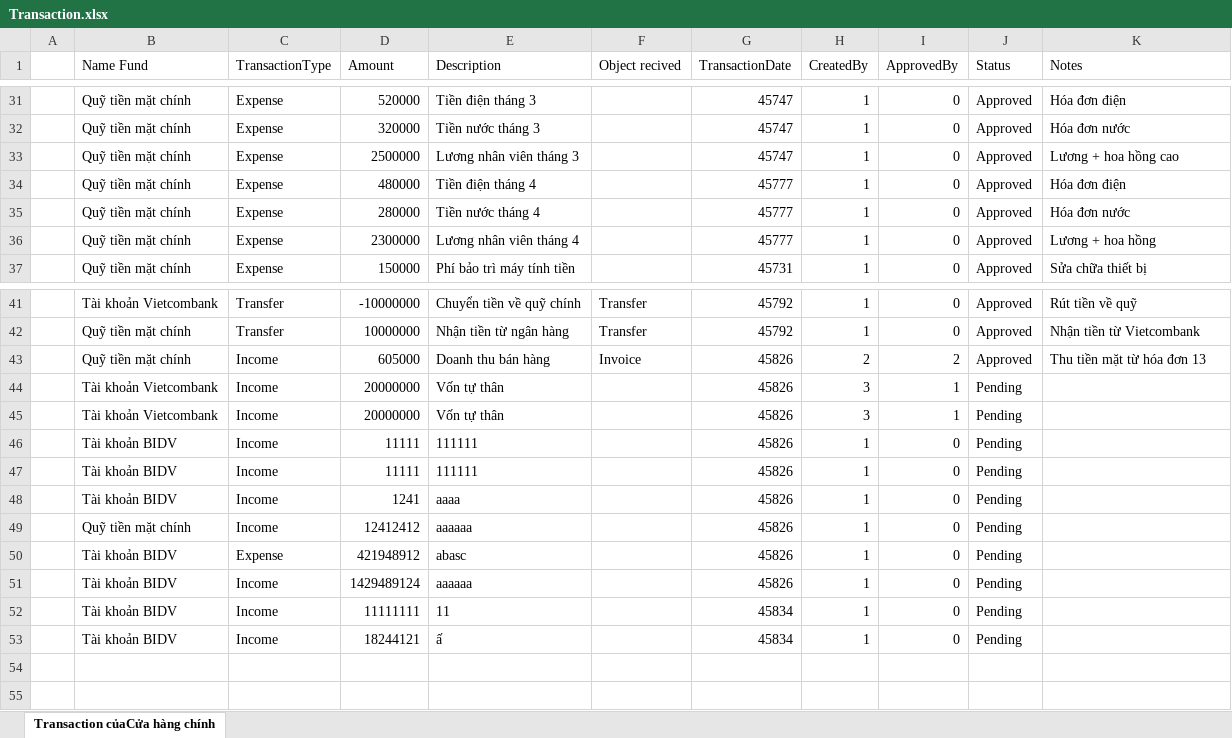
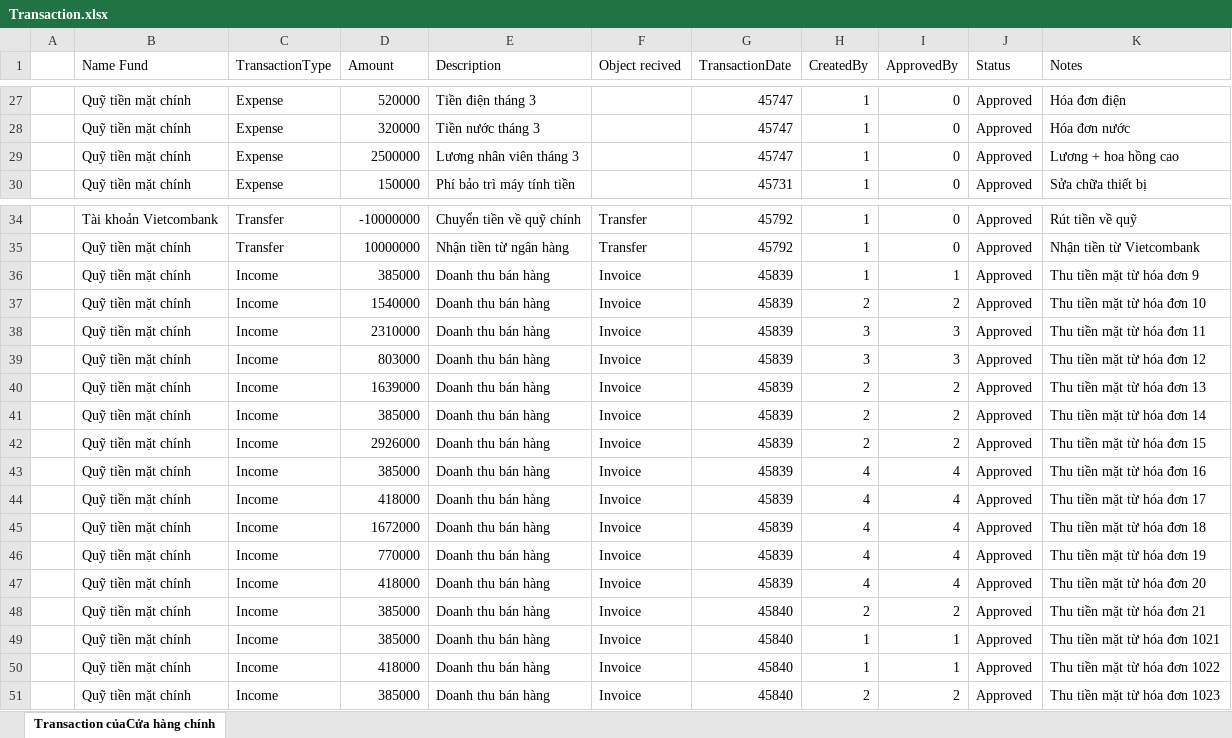
Before and after one commit to LowHoang1104/SaleProSystem, an Excel workbook: web/uploadedFiles/Transaction.xlsx, sheet Transaction củaCửa hàng chính, drawn as a sheet; only a part is shown, gaps mark what is left out; values as stored, in another font and other column widths than the file's, no borders; removed rows and columns are numbered as before the commit, all else as after; the diff covers the shown part only; the diff names each change by its address in the sheet, - before the commit and + after, or states it on an @@ line.

Commit message:
filter invoice management
filter, paging invoice management

```diff
--- a/web/uploadedFiles/Transaction.xlsx (sheet Transaction củaCửa hàng chính)
+++ b/web/uploadedFiles/Transaction.xlsx (sheet Transaction củaCửa hàng chính)
-row 34:  | Quỹ tiền mặt chính | Expense | 480000 | Tiền điện tháng 4 |  | 45777 | 1 | 0 | Approved | Hóa đơn điện
-row 35:  | Quỹ tiền mặt chính | Expense | 280000 | Tiền nước tháng 4 |  | 45777 | 1 | 0 | Approved | Hóa đơn nước
-row 36:  | Quỹ tiền mặt chính | Expense | 2300000 | Lương nhân viên tháng 4 |  | 45777 | 1 | 0 | Approved | Lương + hoa hồng
+row 36:  | Quỹ tiền mặt chính | Income | 385000 | Doanh thu bán hàng | Invoice | 45839 | 1 | 1 | Approved | Thu tiền mặt từ hóa đơn 9
+row 37:  | Quỹ tiền mặt chính | Income | 1540000 | Doanh thu bán hàng | Invoice | 45839 | 2 | 2 | Approved | Thu tiền mặt từ hóa đơn 10
+row 38:  | Quỹ tiền mặt chính | Income | 2310000 | Doanh thu bán hàng | Invoice | 45839 | 3 | 3 | Approved | Thu tiền mặt từ hóa đơn 11
+row 39:  | Quỹ tiền mặt chính | Income | 803000 | Doanh thu bán hàng | Invoice | 45839 | 3 | 3 | Approved | Thu tiền mặt từ hóa đơn 12
-D40 (Amount): 605000
+D40 (Amount): 1639000
-G40 (TransactionDate): 45826
+G40 (TransactionDate): 45839
-row 44:  | Tài khoản Vietcombank | Income | 20000000 | Vốn tự thân |  | 45826 | 3 | 1 | Pending
-row 45:  | Tài khoản Vietcombank | Income | 20000000 | Vốn tự thân |  | 45826 | 3 | 1 | Pending
-row 46:  | Tài khoản BIDV | Income | 11111 | 111111 |  | 45826 | 1 | 0 | Pending
-row 47:  | Tài khoản BIDV | Income | 11111 | 111111 |  | 45826 | 1 | 0 | Pending
-row 48:  | Tài khoản BIDV | Income | 1241 | aaaa |  | 45826 | 1 | 0 | Pending
-row 49:  | Quỹ tiền mặt chính | Income | 12412412 | aaaaaa |  | 45826 | 1 | 0 | Pending
-row 50:  | Tài khoản BIDV | Expense | 421948912 | abasc |  | 45826 | 1 | 0 | Pending
-row 51:  | Tài khoản BIDV | Income | 1429489124 | aaaaaa |  | 45826 | 1 | 0 | Pending
-row 52:  | Tài khoản BIDV | Income | 11111111 | 11 |  | 45834 | 1 | 0 | Pending
-row 53:  | Tài khoản BIDV | Income | 18244121 | ấ |  | 45834 | 1 | 0 | Pending
+row 41:  | Quỹ tiền mặt chính | Income | 385000 | Doanh thu bán hàng | Invoice | 45839 | 2 | 2 | Approved | Thu tiền mặt từ hóa đơn 14
+row 42:  | Quỹ tiền mặt chính | Income | 2926000 | Doanh thu bán hàng | Invoice | 45839 | 2 | 2 | Approved | Thu tiền mặt từ hóa đơn 15
+row 43:  | Quỹ tiền mặt chính | Income | 385000 | Doanh thu bán hàng | Invoice | 45839 | 4 | 4 | Approved | Thu tiền mặt từ hóa đơn 16
+row 44:  | Quỹ tiền mặt chính | Income | 418000 | Doanh thu bán hàng | Invoice | 45839 | 4 | 4 | Approved | Thu tiền mặt từ hóa đơn 17
+row 45:  | Quỹ tiền mặt chính | Income | 1672000 | Doanh thu bán hàng | Invoice | 45839 | 4 | 4 | Approved | Thu tiền mặt từ hóa đơn 18
+row 46:  | Quỹ tiền mặt chính | Income | 770000 | Doanh thu bán hàng | Invoice | 45839 | 4 | 4 | Approved | Thu tiền mặt từ hóa đơn 19
+row 47:  | Quỹ tiền mặt chính | Income | 418000 | Doanh thu bán hàng | Invoice | 45839 | 4 | 4 | Approved | Thu tiền mặt từ hóa đơn 20
+row 48:  | Quỹ tiền mặt chính | Income | 385000 | Doanh thu bán hàng | Invoice | 45840 | 2 | 2 | Approved | Thu tiền mặt từ hóa đơn 21
+row 49:  | Quỹ tiền mặt chính | Income | 385000 | Doanh thu bán hàng | Invoice | 45840 | 1 | 1 | Approved | Thu tiền mặt từ hóa đơn 1021
+row 50:  | Quỹ tiền mặt chính | Income | 418000 | Doanh thu bán hàng | Invoice | 45840 | 1 | 1 | Approved | Thu tiền mặt từ hóa đơn 1022
+row 51:  | Quỹ tiền mặt chính | Income | 385000 | Doanh thu bán hàng | Invoice | 45840 | 2 | 2 | Approved | Thu tiền mặt từ hóa đơn 1023
```
Also changed, not shown: 4 removed rows elsewhere in this sheet, 15 other files.
